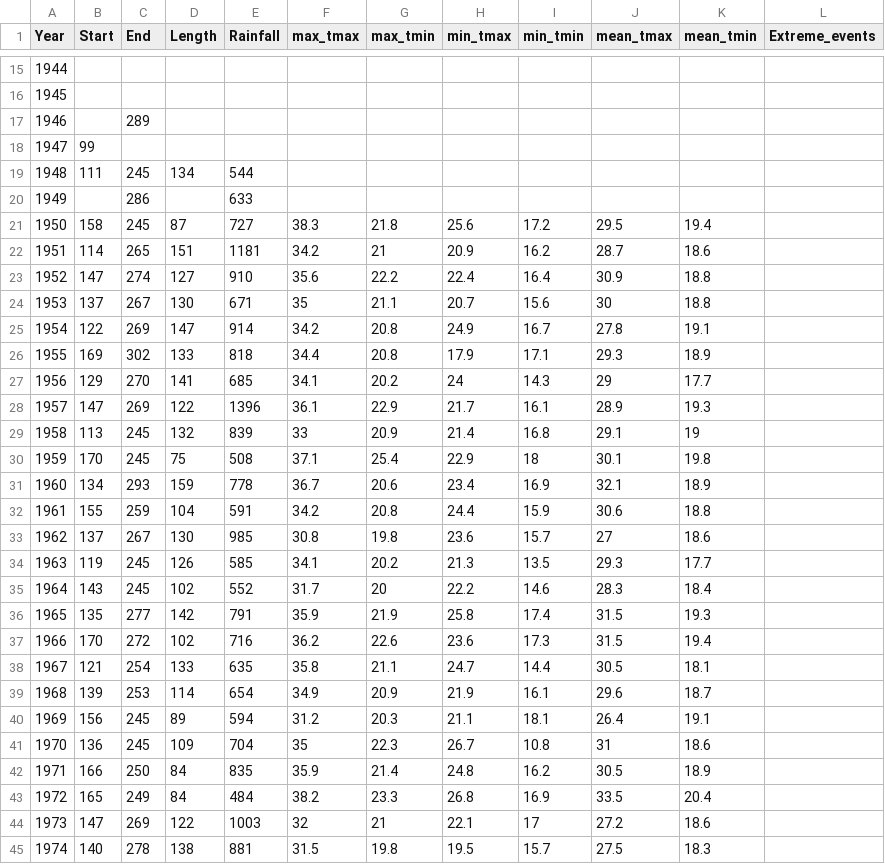
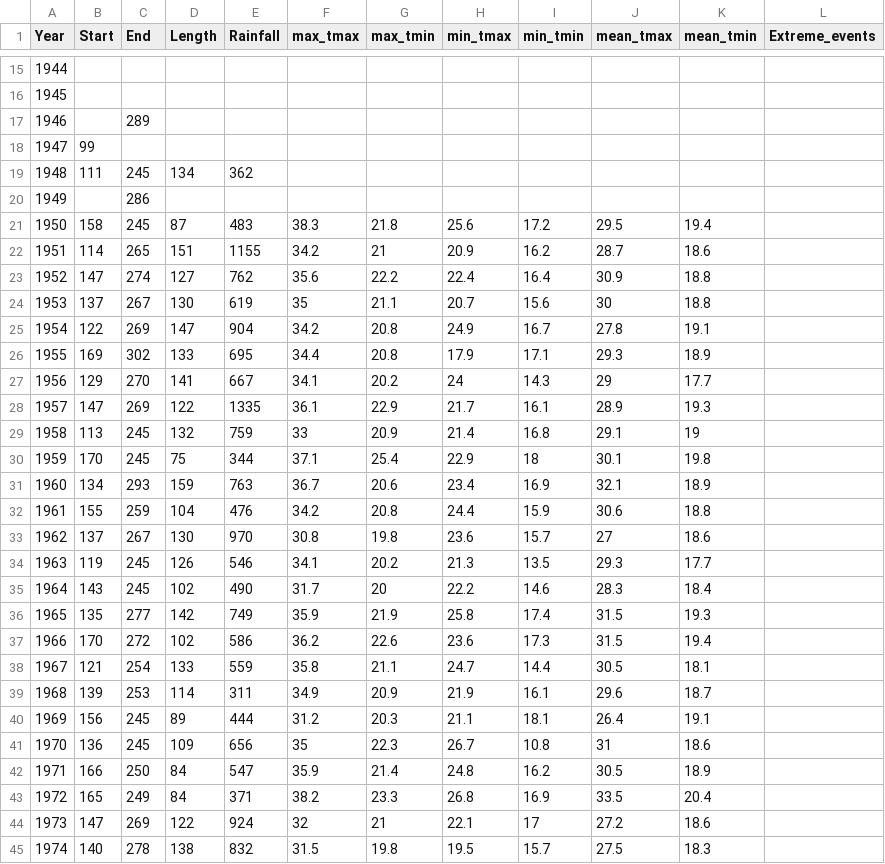
Before and after one commit to e-picsa/picsa-apps, a CSV file: apps/picsa-tools/climate-tool/src/assets/summaries/zm/livingstone_met.csv, drawn as a sheet; only a part is shown, gaps mark what is left out; the diff covers the shown part only.

```diff
--- a/apps/picsa-tools/climate-tool/src/assets/summaries/zm/livingstone_met.csv
+++ b/apps/picsa-tools/climate-tool/src/assets/summaries/zm/livingstone_met.csv
@@ -18,28 +18,28 @@ Year,Start,End,Length,Rainfall,max_tmax,max_tmin,min_tmax,min_tmin,mean_tmax,mea
 1947,99,,,,,,,,,,
-1948,111,245,134,544,,,,,,,
-1949,,286,,633,,,,,,,
-1950,158,245,87,727,38.3,21.8,25.6,17.2,29.5,19.4,
-1951,114,265,151,1181,34.2,21,20.9,16.2,28.7,18.6,
-1952,147,274,127,910,35.6,22.2,22.4,16.4,30.9,18.8,
-1953,137,267,130,671,35,21.1,20.7,15.6,30,18.8,
-1954,122,269,147,914,34.2,20.8,24.9,16.7,27.8,19.1,
-1955,169,302,133,818,34.4,20.8,17.9,17.1,29.3,18.9,
-1956,129,270,141,685,34.1,20.2,24,14.3,29,17.7,
-1957,147,269,122,1396,36.1,22.9,21.7,16.1,28.9,19.3,
-1958,113,245,132,839,33,20.9,21.4,16.8,29.1,19,
-1959,170,245,75,508,37.1,25.4,22.9,18,30.1,19.8,
-1960,134,293,159,778,36.7,20.6,23.4,16.9,32.1,18.9,
-1961,155,259,104,591,34.2,20.8,24.4,15.9,30.6,18.8,
-1962,137,267,130,985,30.8,19.8,23.6,15.7,27,18.6,
-1963,119,245,126,585,34.1,20.2,21.3,13.5,29.3,17.7,
-1964,143,245,102,552,31.7,20,22.2,14.6,28.3,18.4,
-1965,135,277,142,791,35.9,21.9,25.8,17.4,31.5,19.3,
-1966,170,272,102,716,36.2,22.6,23.6,17.3,31.5,19.4,
-1967,121,254,133,635,35.8,21.1,24.7,14.4,30.5,18.1,
-1968,139,253,114,654,34.9,20.9,21.9,16.1,29.6,18.7,
-1969,156,245,89,594,31.2,20.3,21.1,18.1,26.4,19.1,
-1970,136,245,109,704,35,22.3,26.7,10.8,31,18.6,
-1971,166,250,84,835,35.9,21.4,24.8,16.2,30.5,18.9,
-1972,165,249,84,484,38.2,23.3,26.8,16.9,33.5,20.4,
-1973,147,269,122,1003,32,21,22.1,17,27.2,18.6,
-1974,140,278,138,881,31.5,19.8,19.5,15.7,27.5,18.3,
+1948,111,245,134,362,,,,,,,
+1949,,286,,,,,,,,,
+1950,158,245,87,483,38.3,21.8,25.6,17.2,29.5,19.4,
+1951,114,265,151,1155,34.2,21,20.9,16.2,28.7,18.6,
+1952,147,274,127,762,35.6,22.2,22.4,16.4,30.9,18.8,
+1953,137,267,130,619,35,21.1,20.7,15.6,30,18.8,
+1954,122,269,147,904,34.2,20.8,24.9,16.7,27.8,19.1,
+1955,169,302,133,695,34.4,20.8,17.9,17.1,29.3,18.9,
+1956,129,270,141,667,34.1,20.2,24,14.3,29,17.7,
+1957,147,269,122,1335,36.1,22.9,21.7,16.1,28.9,19.3,
+1958,113,245,132,759,33,20.9,21.4,16.8,29.1,19,
+1959,170,245,75,344,37.1,25.4,22.9,18,30.1,19.8,
+1960,134,293,159,763,36.7,20.6,23.4,16.9,32.1,18.9,
+1961,155,259,104,476,34.2,20.8,24.4,15.9,30.6,18.8,
+1962,137,267,130,970,30.8,19.8,23.6,15.7,27,18.6,
+1963,119,245,126,546,34.1,20.2,21.3,13.5,29.3,17.7,
+1964,143,245,102,490,31.7,20,22.2,14.6,28.3,18.4,
+1965,135,277,142,749,35.9,21.9,25.8,17.4,31.5,19.3,
+1966,170,272,102,586,36.2,22.6,23.6,17.3,31.5,19.4,
+1967,121,254,133,559,35.8,21.1,24.7,14.4,30.5,18.1,
+1968,139,253,114,311,34.9,20.9,21.9,16.1,29.6,18.7,
+1969,156,245,89,444,31.2,20.3,21.1,18.1,26.4,19.1,
+1970,136,245,109,656,35,22.3,26.7,10.8,31,18.6,
+1971,166,250,84,547,35.9,21.4,24.8,16.2,30.5,18.9,
+1972,165,249,84,371,38.2,23.3,26.8,16.9,33.5,20.4,
+1973,147,269,122,924,32,21,22.1,17,27.2,18.6,
+1974,140,278,138,832,31.5,19.8,19.5,15.7,27.5,18.3,
```
Also changed, not shown: 54 edited cells elsewhere in this file, apps/picsa-tools/climate-tool/src/assets/summaries/zm/isoka_met.csv, apps/picsa-tools/climate-tool/src/assets/summaries/zm/kasama_met.csv, 39 other files.
